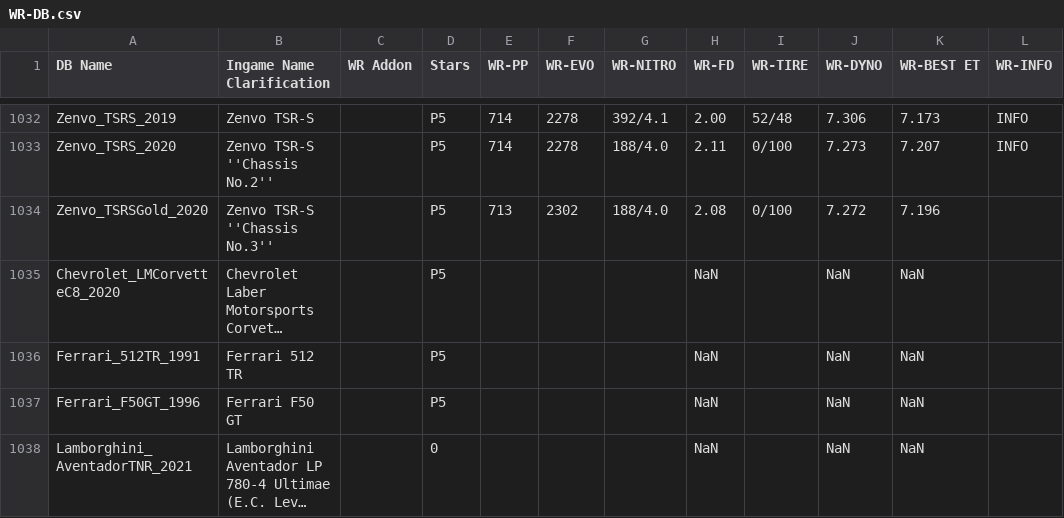
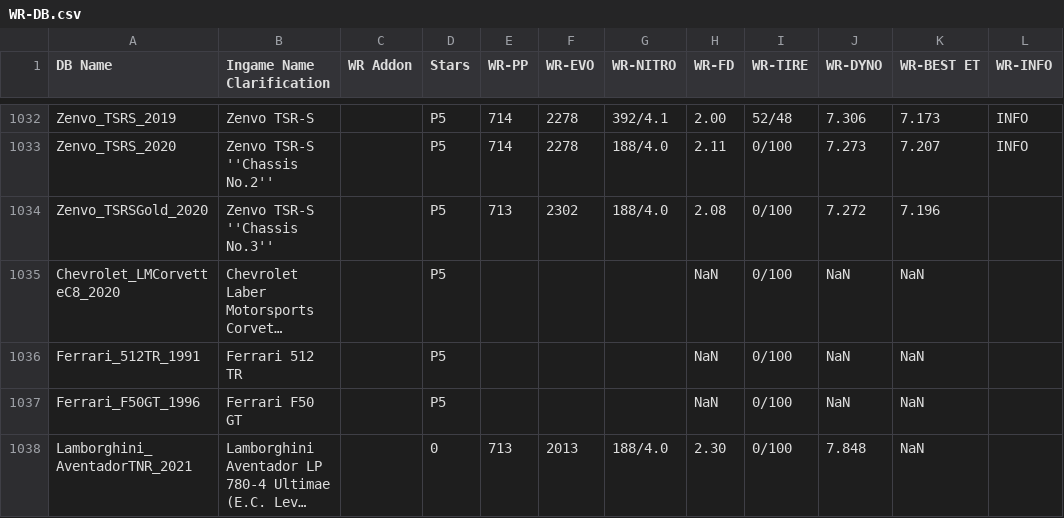
Before and after one commit to Nitro4CSR/CSR2WorldRecordsDB, a CSV file: WR-DB.csv, drawn as a sheet; only a part is shown, gaps mark what is left out; long unchanged cells end in …; the diff covers the shown part only; the diff names each change by its address in the sheet, - before the commit and + after, or states it on an @@ line.

Commit message:
Update WR-DB.csv

```diff
--- a/WR-DB.csv
+++ b/WR-DB.csv
-I1035:I1038 (WR-TIRE): (empty)
+I1035:I1038 (WR-TIRE): 0/100
-E1038 (WR-PP): (empty)
+E1038 (WR-PP): 713
-F1038 (WR-EVO): (empty)
+F1038 (WR-EVO): 2013
-G1038 (WR-NITRO): (empty)
+G1038 (WR-NITRO): 188/4.0
-H1038 (WR-FD): NaN
+H1038 (WR-FD): 2.30
-J1038 (WR-DYNO): NaN
+J1038 (WR-DYNO): 7.848
```
Also changed, not shown: 12 edited cells elsewhere in this file.
